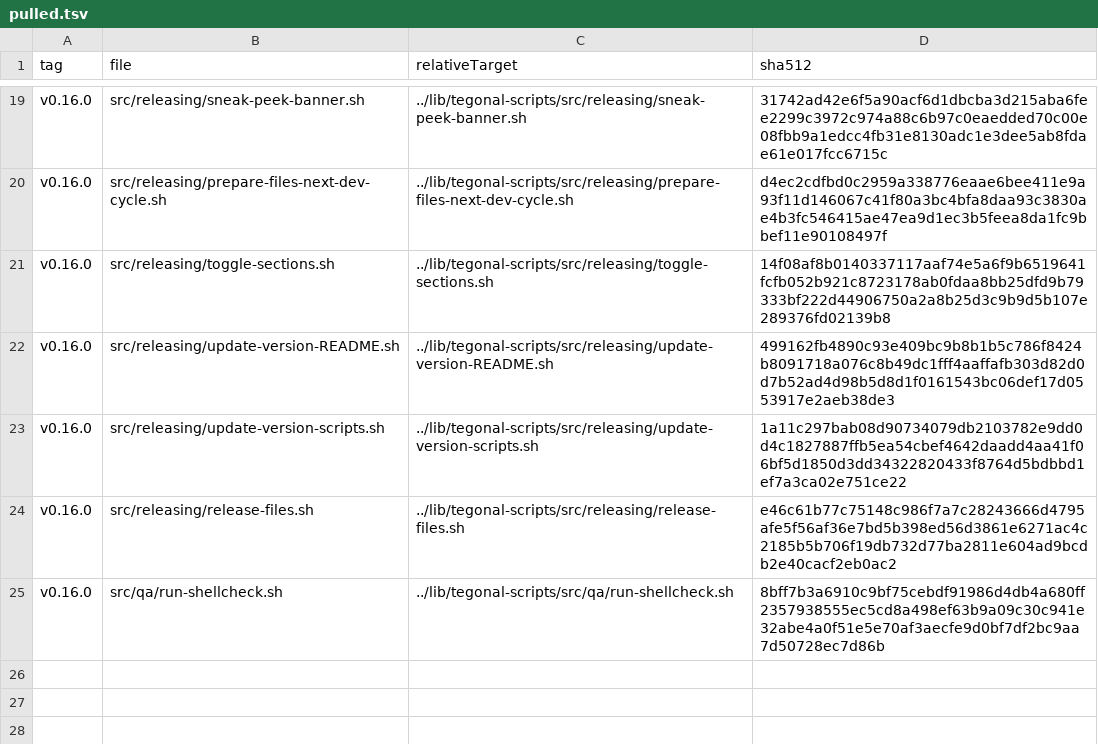
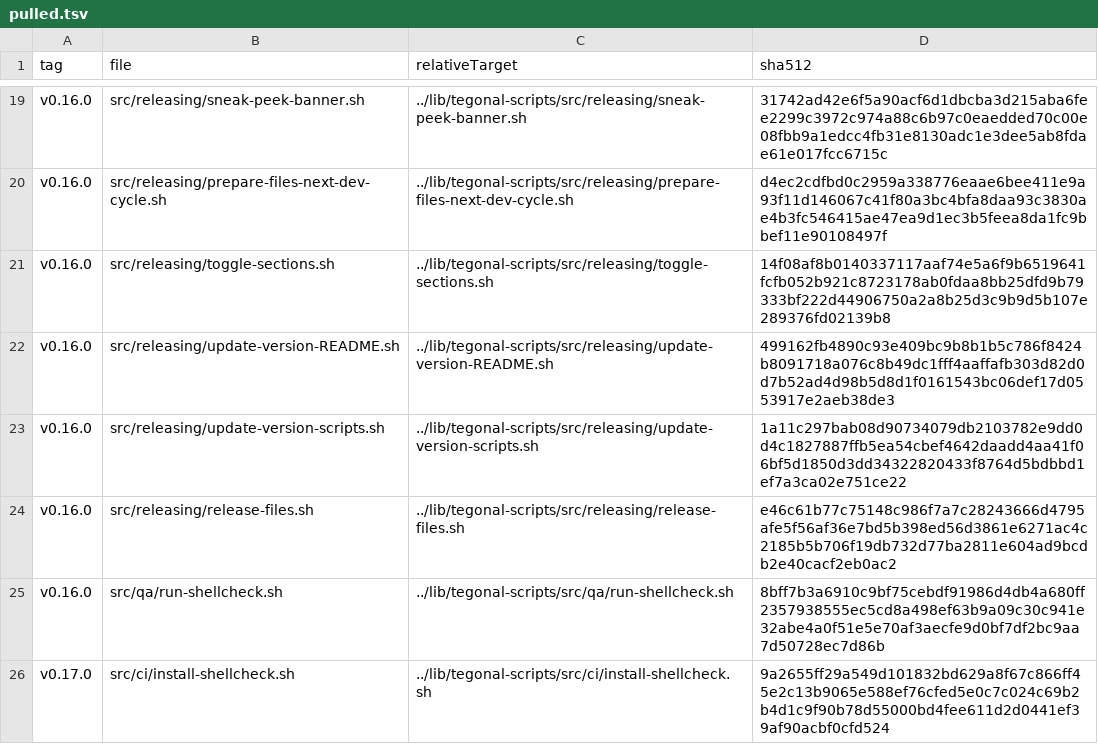
Before and after one commit to tegonal/gt, a TSV file: .gget/remotes/tegonal-scripts/pulled.tsv, drawn as a sheet; only a part is shown, gaps mark what is left out; the diff names each change by its address in the sheet, - before the commit and + after, or states it on an @@ line.

Commit message:
re-use the install-shellcheck.sh from tegonal-scripts

```diff
--- a/.gget/remotes/tegonal-scripts/pulled.tsv
+++ b/.gget/remotes/tegonal-scripts/pulled.tsv
+row 26: v0.17.0 | src/ci/install-shellcheck.sh | ../lib/tegonal-scripts/src/ci/install-shellcheck.sh | 9a2655ff29a549d101832bd629a8f67c866ff45e2c13b9065e588ef76cfed5e0c7c024c69b2b4d1c9f90b78d55000bd4fee611d2d0441ef39af90acbf0cfd524
```
Also changed, not shown: 2 other files.
